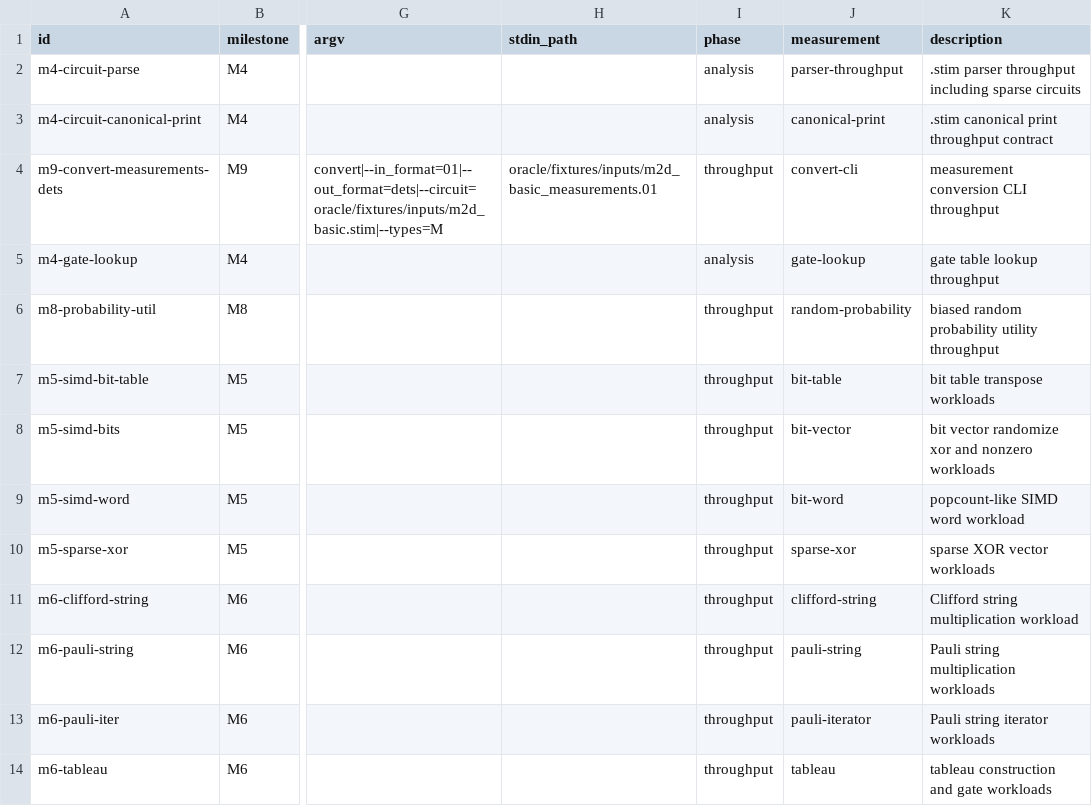
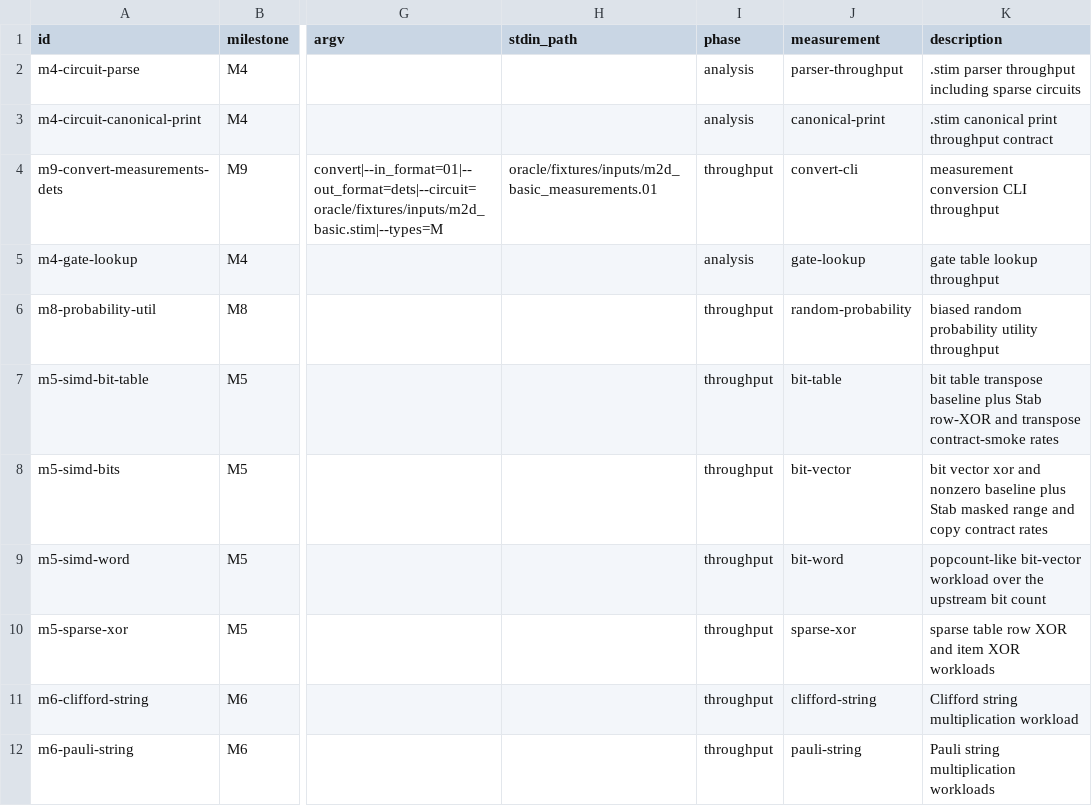
Before and after one commit to ifsheldon/Stab, a CSV file: benchmarks/manifest.csv, drawn as a sheet; only a part is shown, gaps mark what is left out; the shorter side is filled out with more unchanged rows; the diff names each change by its address in the sheet, - before the commit and + after, or states it on an @@ line.

```diff
--- a/benchmarks/manifest.csv
+++ b/benchmarks/manifest.csv
-K7 (description): …table transpose workloads
+K7 (description): …table transpose baseline plus Stab row-XOR and transpose contract-smoke rates
-K8 (description): bit vector randomize xor and nonzero workloads
+K8 (description): bit vector xor and nonzero baseline plus Stab masked range and copy contract rates
-K9 (description): popcount-like SIMD word workload
+K9 (description): popcount-like bit-vector workload over the upstream bit count
-K10 (description): sparse XOR vector workloads
+K10 (description): sparse table row XOR and item XOR workloads
```
Also changed, not shown: oracle/compatibility-matrix.csv, 6 other files.
